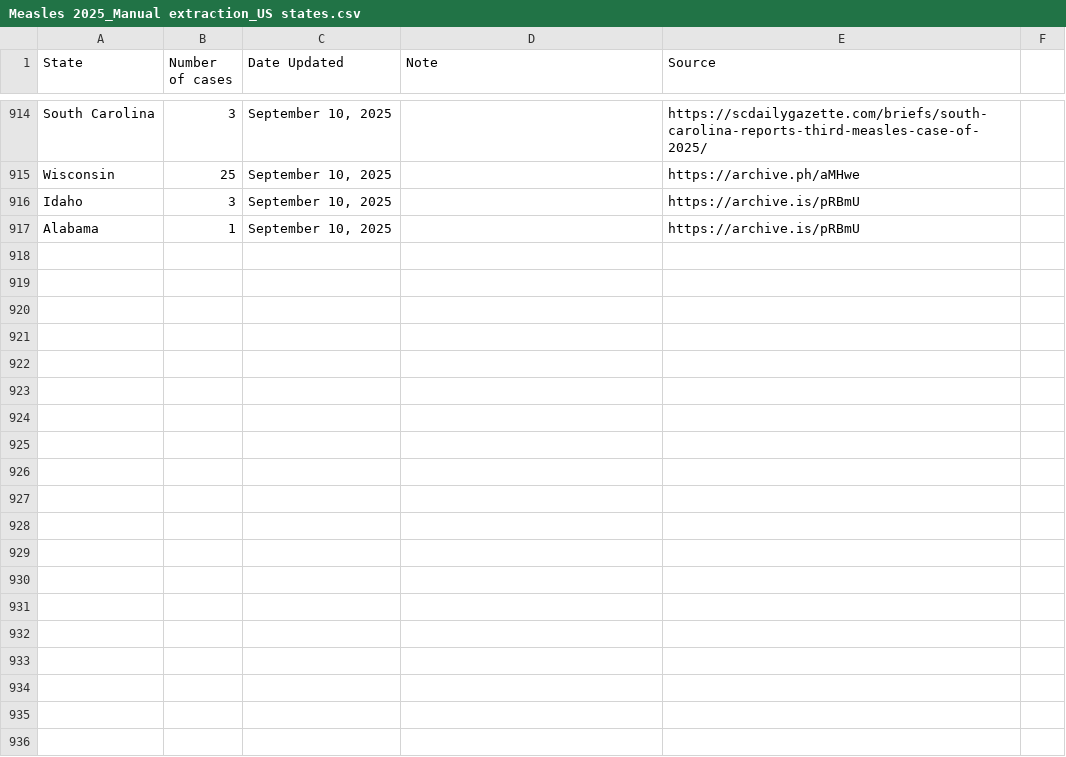
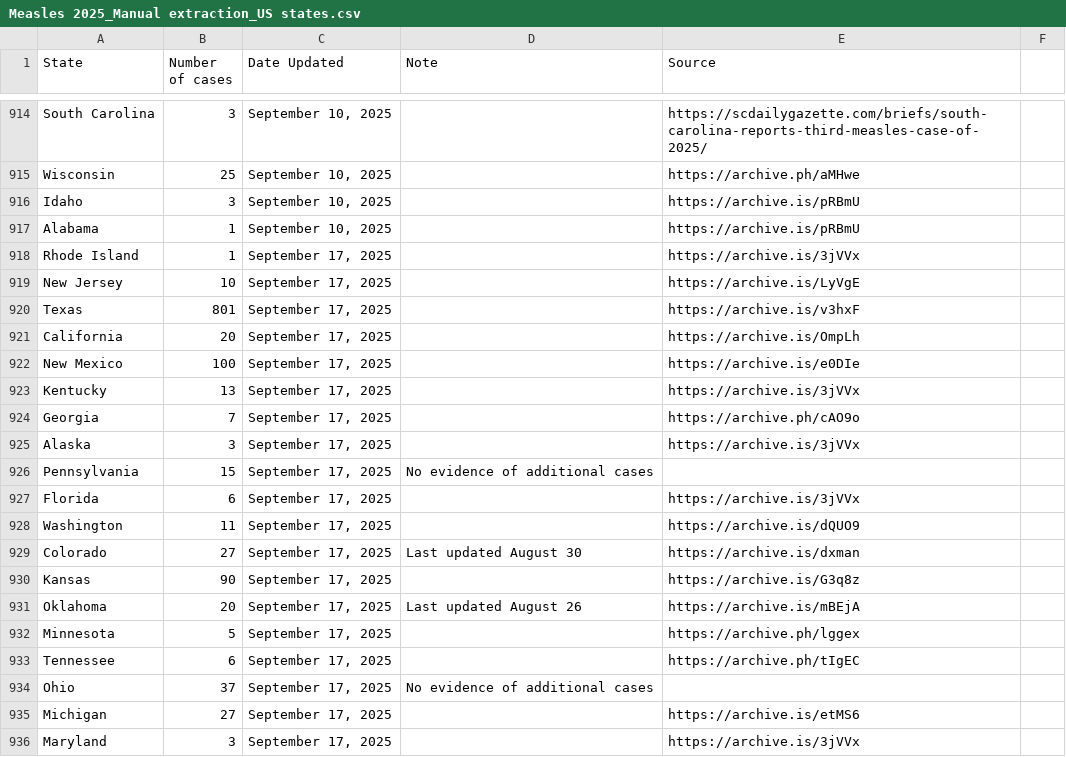
Before and after one commit to ehulland/measles_TX, a CSV file: Data/Measles 2025_Manual extraction_US states.csv, drawn as a sheet; only a part is shown, gaps mark what is left out; the diff covers the shown part only; the diff names each change by its address in the sheet, - before the commit and + after, or states it on an @@ line.

```diff
--- a/Data/Measles 2025_Manual extraction_US states.csv
+++ b/Data/Measles 2025_Manual extraction_US states.csv
+row 918: Rhode Island | 1 | September 17, 2025 |  | https://archive.is/3jVVx
+row 919: New Jersey | 10 | September 17, 2025 |  | https://archive.is/LyVgE
+row 920: Texas | 801 | September 17, 2025 |  | https://archive.is/v3hxF
+row 921: California | 20 | September 17, 2025 |  | https://archive.is/OmpLh
+row 922: New Mexico | 100 | September 17, 2025 |  | https://archive.is/e0DIe
+row 923: Kentucky | 13 | September 17, 2025 |  | https://archive.is/3jVVx
+row 924: Georgia | 7 | September 17, 2025 |  | https://archive.ph/cAO9o
+row 925: Alaska | 3 | September 17, 2025 |  | https://archive.is/3jVVx
+row 926: Pennsylvania | 15 | September 17, 2025 | No evidence of additional cases
+row 927: Florida | 6 | September 17, 2025 |  | https://archive.is/3jVVx
+row 928: Washington | 11 | September 17, 2025 |  | https://archive.is/dQUO9
+row 929: Colorado | 27 | September 17, 2025 | Last updated August 30 | https://archive.is/dxman
+row 930: Kansas | 90 | September 17, 2025 |  | https://archive.is/G3q8z
+row 931: Oklahoma | 20 | September 17, 2025 | Last updated August 26 | https://archive.is/mBEjA
+row 932: Minnesota | 5 | September 17, 2025 |  | https://archive.ph/lggex
+row 933: Tennessee | 6 | September 17, 2025 |  | https://archive.ph/tIgEC
+row 934: Ohio | 37 | September 17, 2025 | No evidence of additional cases
+row 935: Michigan | 27 | September 17, 2025 |  | https://archive.is/etMS6
+row 936: Maryland | 3 | September 17, 2025 |  | https://archive.is/3jVVx
```
Also changed, not shown: 24 added rows elsewhere in this file.
